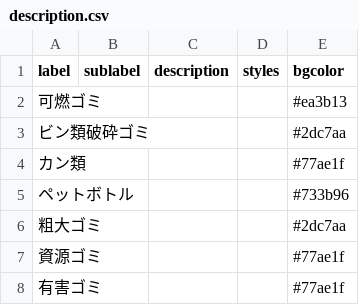
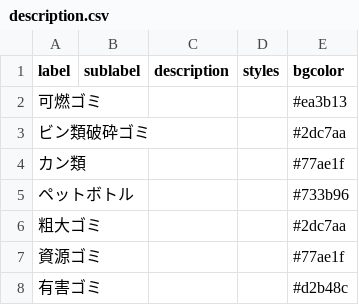
Before and after one commit to tokushima5374/awashi, a CSV file: data/description.csv, drawn as a sheet.

Commit message:
Update description.csv

```diff
--- a/data/description.csv
+++ b/data/description.csv
@@ -7,2 +7,2 @@ label,sublabel,description,styles,bgcolor
 資源ゴミ,,,,#77ae1f
-有害ゴミ,,,,#77ae1f
+有害ゴミ,,,,#d2b48c
```
